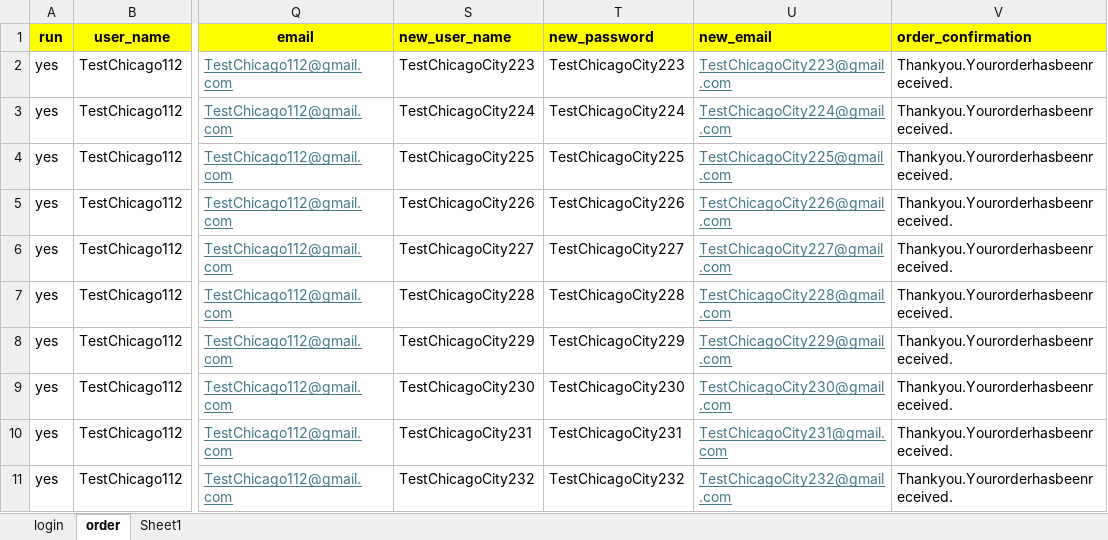
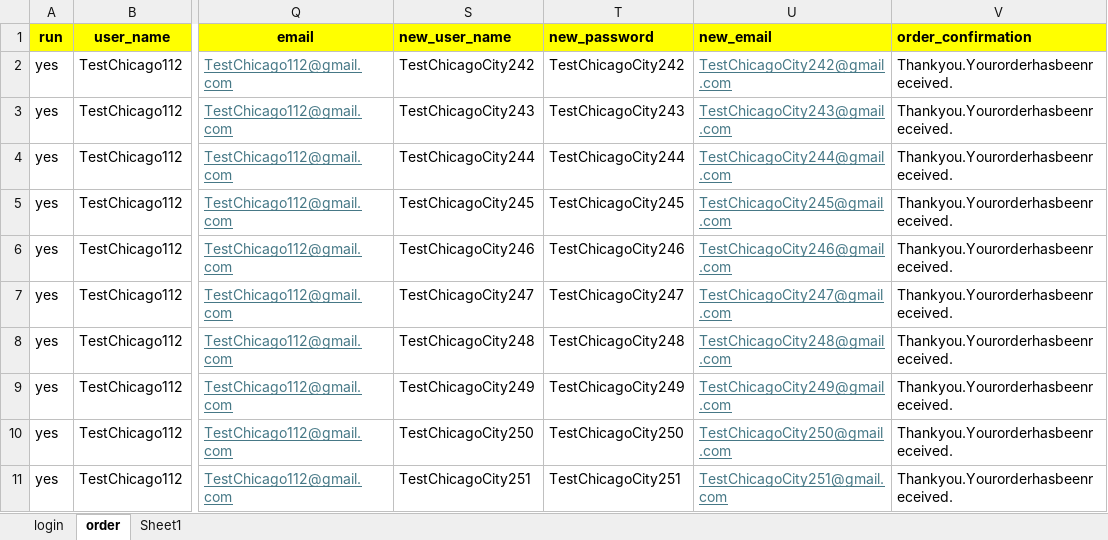
Before and after one commit to DmitriyV7/POM6, an Excel workbook: src/main/resources/test_data/Test_Data.xlsx, sheet order, drawn as a sheet; only a part is shown, gaps mark what is left out; values as stored, in another font and other column widths than the file's, no borders; the diff covers the shown part only; the diff names each change by its address in the sheet, - before the commit and + after, or states it on an @@ line.

```diff
--- a/src/main/resources/test_data/Test_Data.xlsx (sheet order)
+++ b/src/main/resources/test_data/Test_Data.xlsx (sheet order)
-S2 (new_user_name): TestChicagoCity223
+S2 (new_user_name): TestChicagoCity242
-T2 (new_password): TestChicagoCity223
+T2 (new_password): TestChicagoCity242
-U2 (new_email): TestChicagoCity223@gmail.com
+U2 (new_email): TestChicagoCity242@gmail.com
-S3 (new_user_name): TestChicagoCity224
+S3 (new_user_name): TestChicagoCity243
-T3 (new_password): TestChicagoCity224
+T3 (new_password): TestChicagoCity243
-U3 (new_email): TestChicagoCity224@gmail.com
+U3 (new_email): TestChicagoCity243@gmail.com
-S4 (new_user_name): TestChicagoCity225
+S4 (new_user_name): TestChicagoCity244
-T4 (new_password): TestChicagoCity225
+T4 (new_password): TestChicagoCity244
-U4 (new_email): TestChicagoCity225@gmail.com
+U4 (new_email): TestChicagoCity244@gmail.com
-S5 (new_user_name): TestChicagoCity226
+S5 (new_user_name): TestChicagoCity245
-T5 (new_password): TestChicagoCity226
+T5 (new_password): TestChicagoCity245
-U5 (new_email): TestChicagoCity226@gmail.com
+U5 (new_email): TestChicagoCity245@gmail.com
-S6 (new_user_name): TestChicagoCity227
+S6 (new_user_name): TestChicagoCity246
-T6 (new_password): TestChicagoCity227
+T6 (new_password): TestChicagoCity246
-U6 (new_email): TestChicagoCity227@gmail.com
+U6 (new_email): TestChicagoCity246@gmail.com
-S7 (new_user_name): TestChicagoCity228
+S7 (new_user_name): TestChicagoCity247
-T7 (new_password): TestChicagoCity228
+T7 (new_password): TestChicagoCity247
-U7 (new_email): TestChicagoCity228@gmail.com
+U7 (new_email): TestChicagoCity247@gmail.com
-S8 (new_user_name): TestChicagoCity229
+S8 (new_user_name): TestChicagoCity248
-T8 (new_password): TestChicagoCity229
+T8 (new_password): TestChicagoCity248
-U8 (new_email): TestChicagoCity229@gmail.com
+U8 (new_email): TestChicagoCity248@gmail.com
-S9 (new_user_name): TestChicagoCity230
+S9 (new_user_name): TestChicagoCity249
-T9 (new_password): TestChicagoCity230
+T9 (new_password): TestChicagoCity249
-U9 (new_email): TestChicagoCity230@gmail.com
+U9 (new_email): TestChicagoCity249@gmail.com
-S10 (new_user_name): TestChicagoCity231
+S10 (new_user_name): TestChicagoCity250
-T10 (new_password): TestChicagoCity231
+T10 (new_password): TestChicagoCity250
-U10 (new_email): TestChicagoCity231@gmail.com
+U10 (new_email): TestChicagoCity250@gmail.com
-S11 (new_user_name): TestChicagoCity232
+S11 (new_user_name): TestChicagoCity251
-T11 (new_password): TestChicagoCity232
+T11 (new_password): TestChicagoCity251
-U11 (new_email): TestChicagoCity232@gmail.com
+U11 (new_email): TestChicagoCity251@gmail.com
```
Also changed, not shown: 27 edited cells elsewhere in this sheet, sheet Sheet1, sheet login, 1 other file.
